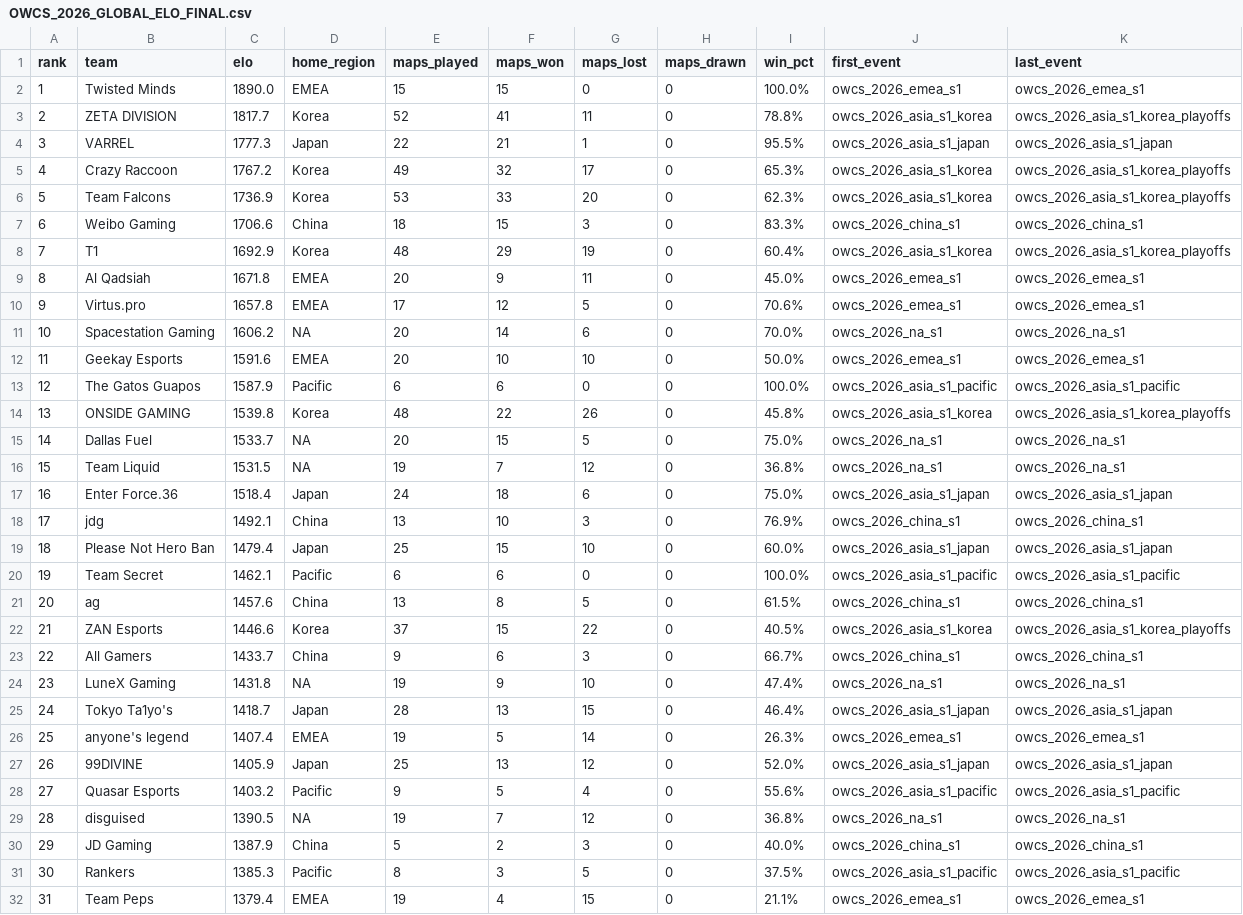
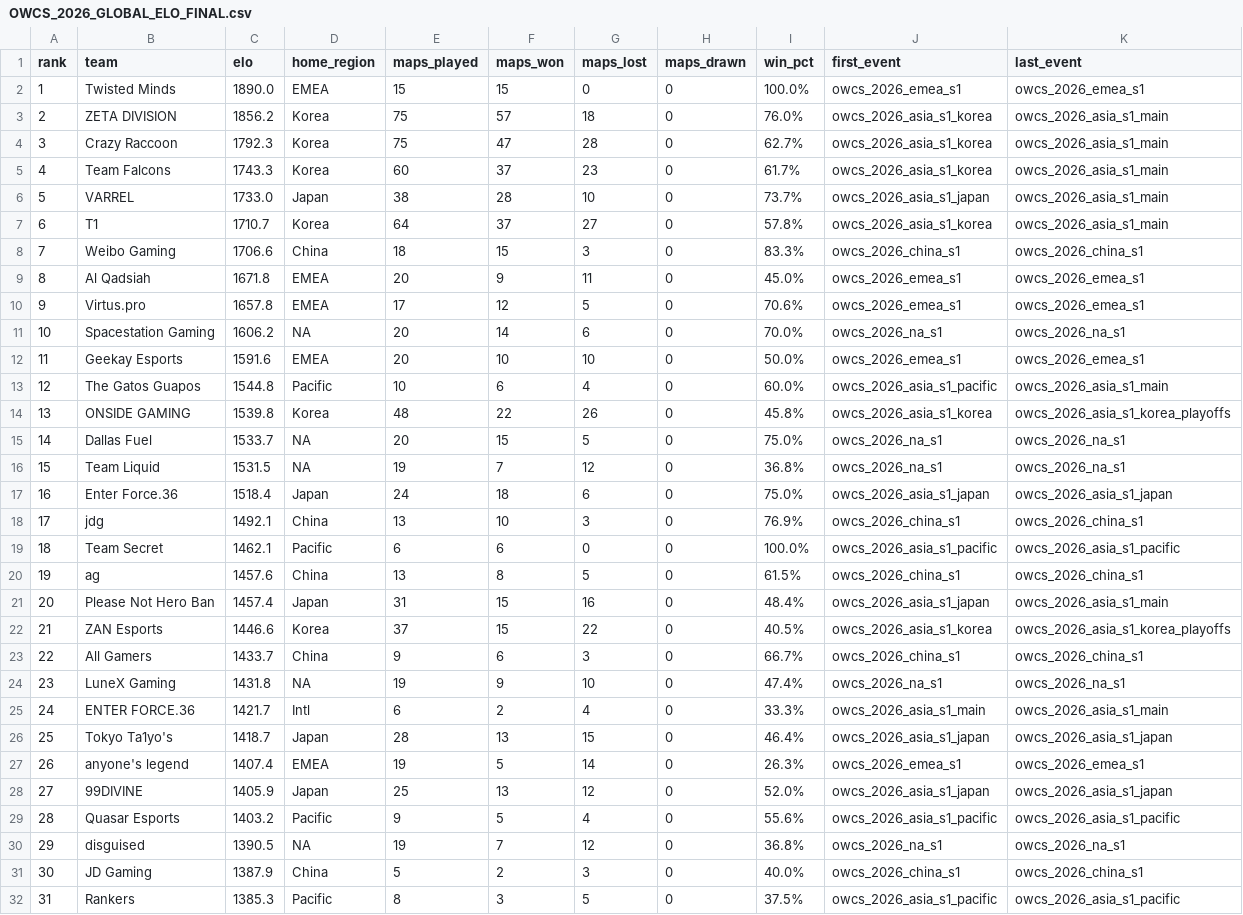
Before and after one commit to AntKingOW/Elo-Rating, a CSV file: OWCS_2026_GLOBAL_ELO_FINAL.csv, drawn as a sheet; only a part is shown; the shorter side is filled out with more unchanged rows; removed rows and columns are numbered as before the commit, all else as after; the diff names each change by its address in the sheet, - before the commit and + after, or states it on an @@ line.

```diff
--- a/OWCS_2026_GLOBAL_ELO_FINAL.csv
+++ b/OWCS_2026_GLOBAL_ELO_FINAL.csv
-C3 (elo): 1817.7
+C3 (elo): 1856.2
-E3 (maps_played): 52
+E3 (maps_played): 75
-F3 (maps_won): 41
+F3 (maps_won): 57
-G3 (maps_lost): 11
+G3 (maps_lost): 18
-I3 (win_pct): 78.8%
+I3 (win_pct): 76.0%
-K3 (last_event): owcs_2026_asia_s1_korea_playoffs
+K3 (last_event): owcs_2026_asia_s1_main
-row 4: 3 | VARREL | 1777.3 | Japan | 22 | 21 | 1 | 0 | 95.5% | owcs_2026_asia_s1_japan | owcs_2026_asia_s1_japan
@@ column A (rank) renumbered from row 4 down @@
-C4 (elo): 1767.2
+C4 (elo): 1792.3
-E4 (maps_played): 49
+E4 (maps_played): 75
-F4 (maps_won): 32
+F4 (maps_won): 47
-G4 (maps_lost): 17
+G4 (maps_lost): 28
-I4 (win_pct): 65.3%
+I4 (win_pct): 62.7%
-K4:K5 (last_event): owcs_2026_asia_s1_korea_playoffs
+K4:K5 (last_event): owcs_2026_asia_s1_main
-C5 (elo): 1736.9
+C5 (elo): 1743.3
-E5 (maps_played): 53
+E5 (maps_played): 60
-F5 (maps_won): 33
+F5 (maps_won): 37
-G5 (maps_lost): 20
+G5 (maps_lost): 23
-I5 (win_pct): 62.3%
+I5 (win_pct): 61.7%
+row 6: 5 | VARREL | 1733.0 | Japan | 38 | 28 | 10 | 0 | 73.7% | owcs_2026_asia_s1_japan | owcs_2026_asia_s1_main
+row 7: 6 | T1 | 1710.7 | Korea | 64 | 37 | 27 | 0 | 57.8% | owcs_2026_asia_s1_korea | owcs_2026_asia_s1_main
-row 8: 7 | T1 | 1692.9 | Korea | 48 | 29 | 19 | 0 | 60.4% | owcs_2026_asia_s1_korea | owcs_2026_asia_s1_korea_playoffs
-C13 (elo): 1587.9
+C13 (elo): 1544.8
-E13 (maps_played): 6
+E13 (maps_played): 10
-G13 (maps_lost): 0
+G13 (maps_lost): 4
-I13 (win_pct): 100.0%
+I13 (win_pct): 60.0%
-K13 (last_event): owcs_2026_asia_s1_pacific
+K13 (last_event): owcs_2026_asia_s1_main
-row 19: 18 | Please Not Hero Ban | 1479.4 | Japan | 25 | 15 | 10 | 0 | 60.0% | owcs_2026_asia_s1_japan | owcs_2026_asia_s1_japan
+row 21: 20 | Please Not Hero Ban | 1457.4 | Japan | 31 | 15 | 16 | 0 | 48.4% | owcs_2026_asia_s1_japan | owcs_2026_asia_s1_main
+row 25: 24 | ENTER FORCE.36 | 1421.7 | Intl | 6 | 2 | 4 | 0 | 33.3% | owcs_2026_asia_s1_main | owcs_2026_asia_s1_main
```
Also changed, not shown: OWCS_2026_GLOBAL_ELO_HISTORY.csv, 6 other files.
